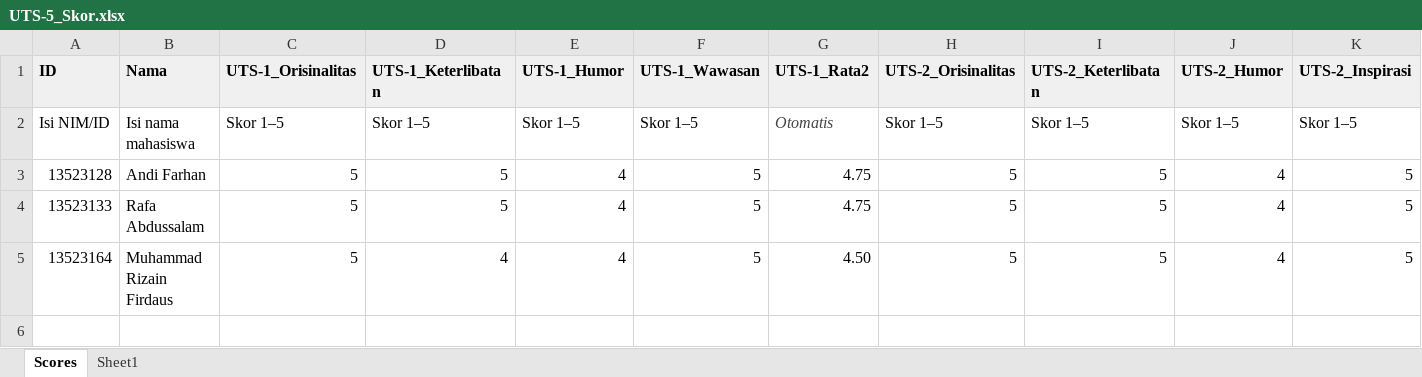
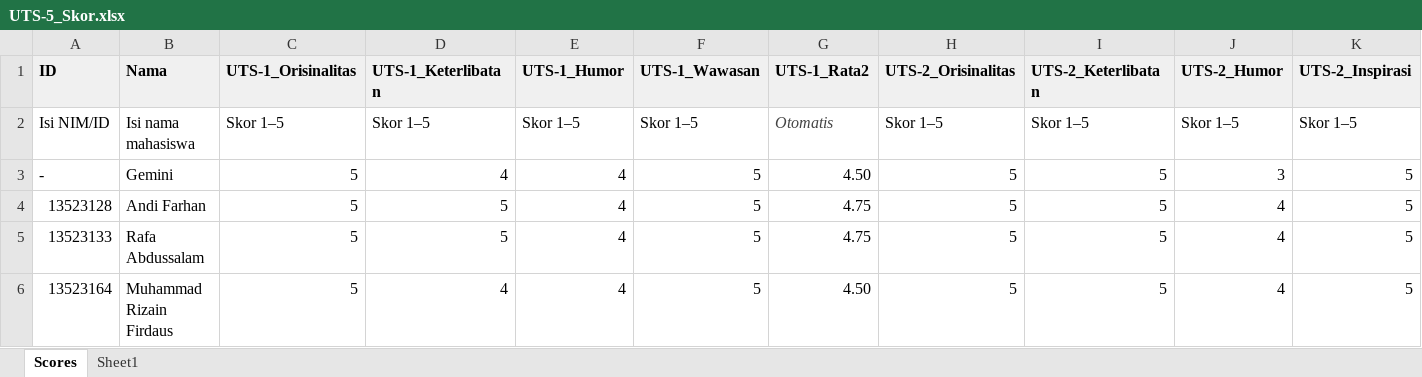
Before and after one commit to ivant8k/all-about-me, an Excel workbook: docs/My_Personal_Reviews/UTS-5_Skor.xlsx, sheet Scores, drawn as a sheet; only a part is shown; values as stored, in another font and other column widths than the file's, no borders; charts and pictures not drawn; rows hold the shown columns only; the diff names each change by its address in the sheet, - before the commit and + after, or states it on an @@ line.

Commit message:
Update UTS-5_Skor.xlsx

```diff
--- a/docs/My_Personal_Reviews/UTS-5_Skor.xlsx (sheet Scores)
+++ b/docs/My_Personal_Reviews/UTS-5_Skor.xlsx (sheet Scores)
+row 3: - | Gemini | 5 | 4 | 4 | 5 | 4.50 | 5 | 5 | 3 | 5
```
